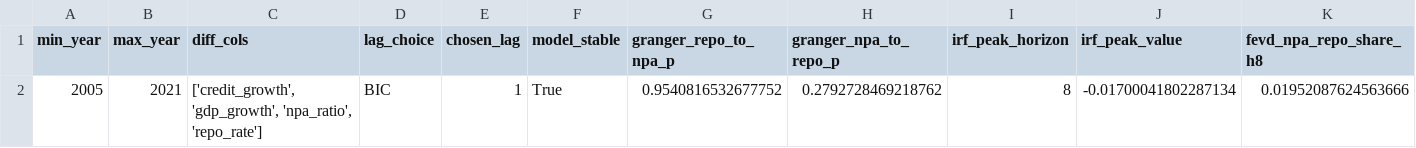
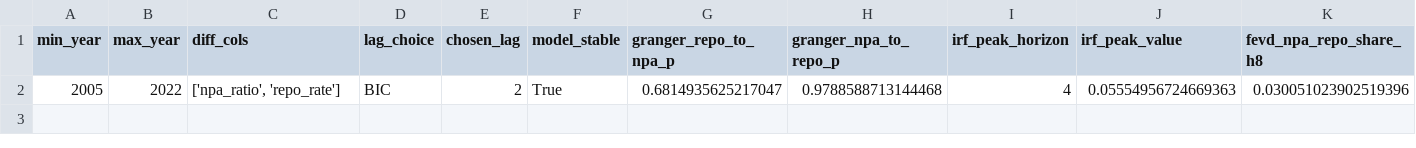
Before and after one commit to Vishnutejas-2005/DA_Project, a CSV file: outputs/summary.csv, drawn as a sheet.

```diff
--- a/outputs/summary.csv
+++ b/outputs/summary.csv
@@ -1,2 +1,2 @@
 min_year,max_year,diff_cols,lag_choice,chosen_lag,model_stable,granger_repo_to_npa_p,granger_npa_to_repo_p,irf_peak_horizon,irf_peak_value,fevd_npa_repo_share_h8
-2005,2021,"['credit_growth', 'gdp_growth', 'npa_ratio', 'repo_rate']",BIC,1,True,0.9540816532677752,0.2792728469218762,8,-0.01700041802287134,0.01952087624563666
+2005,2022,"['npa_ratio', 'repo_rate']",BIC,2,True,0.6814935625217047,0.9788588713144468,4,0.05554956724669363,0.030051023902519396
```
Also changed, not shown: outputs/adf_results.csv, outputs/cleaned_quarterly.csv, 17 other files.
